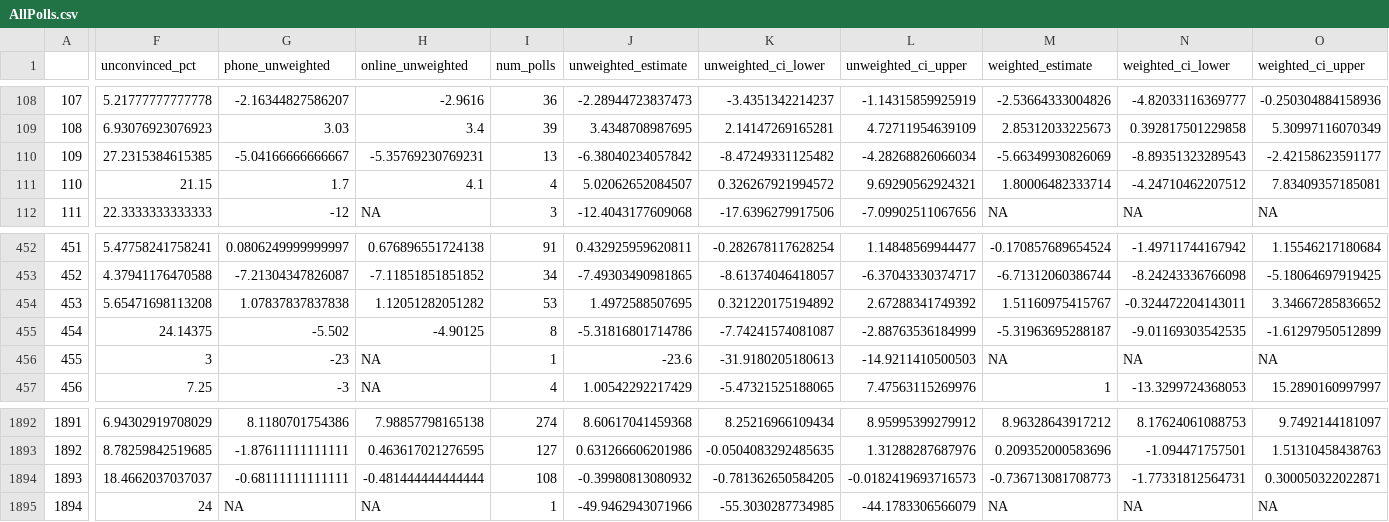
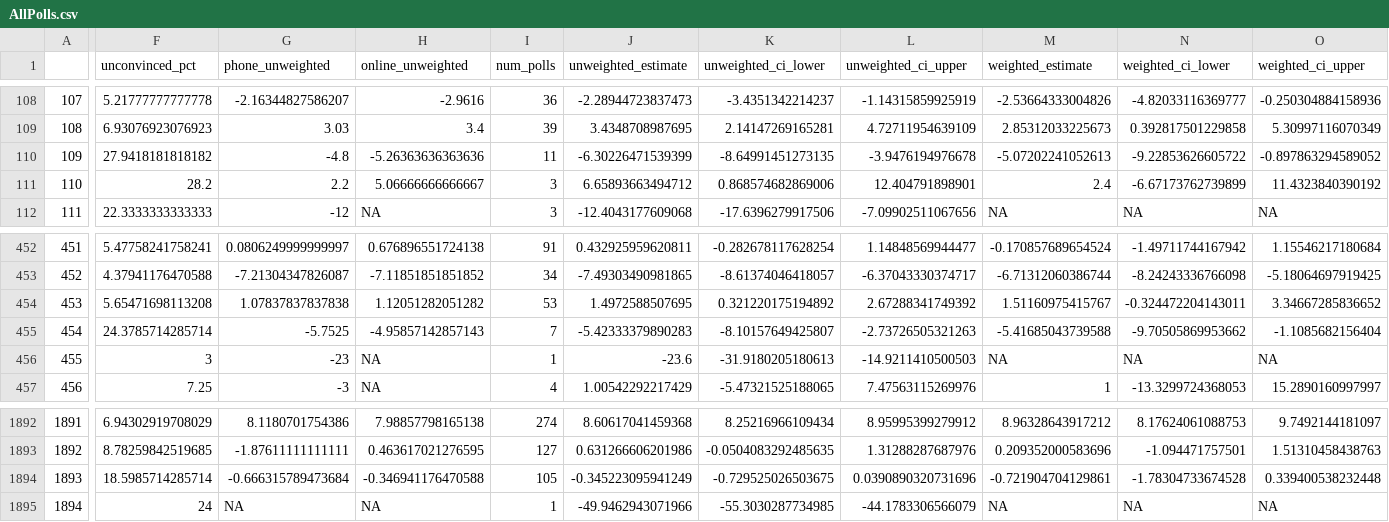
Before and after one commit to BPR-Data-Team/ElectionModel2024, a CSV file: cleaned_data/AllPolls.csv, drawn as a sheet; only a part is shown, gaps mark what is left out; the diff covers the shown part only; the diff names each change by its address in the sheet, - before the commit and + after, or states it on an @@ line.

```diff
--- a/cleaned_data/AllPolls.csv
+++ b/cleaned_data/AllPolls.csv
-F110 (unconvinced_pct): 27.2315384615385
+F110 (unconvinced_pct): 27.9418181818182
-G110 (phone_unweighted): -5.04166666666667
+G110 (phone_unweighted): -4.8
-H110 (online_unweighted): -5.35769230769231
+H110 (online_unweighted): -5.26363636363636
-I110 (num_polls): 13
+I110 (num_polls): 11
-J110 (unweighted_estimate): -6.38040234057842
+J110 (unweighted_estimate): -6.30226471539399
-K110 (unweighted_ci_lower): -8.47249331125482
+K110 (unweighted_ci_lower): -8.64991451273135
-L110 (unweighted_ci_upper): -4.28268826066034
+L110 (unweighted_ci_upper): -3.9476194976678
-M110 (weighted_estimate): -5.66349930826069
+M110 (weighted_estimate): -5.07202241052613
-N110 (weighted_ci_lower): -8.89351323289543
+N110 (weighted_ci_lower): -9.22853626605722
-O110 (weighted_ci_upper): -2.42158623591177
+O110 (weighted_ci_upper): -0.897863294589052
-F111 (unconvinced_pct): 21.15
+F111 (unconvinced_pct): 28.2
-G111 (phone_unweighted): 1.7
+G111 (phone_unweighted): 2.2
-H111 (online_unweighted): 4.1
+H111 (online_unweighted): 5.06666666666667
-I111 (num_polls): 4
+I111 (num_polls): 3
-J111 (unweighted_estimate): 5.02062652084507
+J111 (unweighted_estimate): 6.65893663494712
-K111 (unweighted_ci_lower): 0.326267921994572
+K111 (unweighted_ci_lower): 0.868574682869006
-L111 (unweighted_ci_upper): 9.69290562924321
+L111 (unweighted_ci_upper): 12.404791898901
-M111 (weighted_estimate): 1.80006482333714
+M111 (weighted_estimate): 2.4
-N111 (weighted_ci_lower): -4.24710462207512
+N111 (weighted_ci_lower): -6.67173762739899
-O111 (weighted_ci_upper): 7.83409357185081
+O111 (weighted_ci_upper): 11.4323840390192
-F455 (unconvinced_pct): 24.14375
+F455 (unconvinced_pct): 24.3785714285714
-G455 (phone_unweighted): -5.502
+G455 (phone_unweighted): -5.7525
-H455 (online_unweighted): -4.90125
+H455 (online_unweighted): -4.95857142857143
-I455 (num_polls): 8
+I455 (num_polls): 7
-J455 (unweighted_estimate): -5.31816801714786
+J455 (unweighted_estimate): -5.42333379890283
-K455 (unweighted_ci_lower): -7.74241574081087
+K455 (unweighted_ci_lower): -8.10157649425807
-L455 (unweighted_ci_upper): -2.88763536184999
+L455 (unweighted_ci_upper): -2.73726505321263
-M455 (weighted_estimate): -5.31963695288187
+M455 (weighted_estimate): -5.41685043739588
-N455 (weighted_ci_lower): -9.01169303542535
+N455 (weighted_ci_lower): -9.70505869953662
-O455 (weighted_ci_upper): -1.61297950512899
+O455 (weighted_ci_upper): -1.1085682156404
-F1894 (unconvinced_pct): 18.4662037037037
+F1894 (unconvinced_pct): 18.5985714285714
-G1894 (phone_unweighted): -0.68111111111111
+G1894 (phone_unweighted): -0.666315789473684
-H1894 (online_unweighted): -0.481444444444444
+H1894 (online_unweighted): -0.346941176470588
-I1894 (num_polls): 108
+I1894 (num_polls): 105
-J1894 (unweighted_estimate): -0.39980813080932
+J1894 (unweighted_estimate): -0.345223095941249
-K1894 (unweighted_ci_lower): -0.781362650584205
+K1894 (unweighted_ci_lower): -0.729525026503675
-L1894 (unweighted_ci_upper): -0.0182419693716573
+L1894 (unweighted_ci_upper): 0.0390890320731696
-M1894 (weighted_estimate): -0.736713081708773
+M1894 (weighted_estimate): -0.721904704129861
-N1894 (weighted_ci_lower): -1.77331812564731
+N1894 (weighted_ci_lower): -1.78304733674528
-O1894 (weighted_ci_upper): 0.300050322022871
+O1894 (weighted_ci_upper): 0.339400538232448
```
Also changed, not shown: 67 edited cells elsewhere in this file, cleaned_data/AllHouse.csv, cleaned_data/Demographics.csv, 8 other files.
